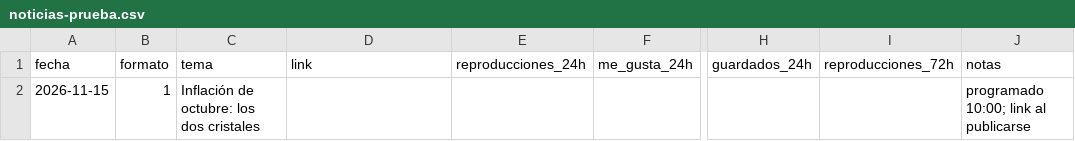
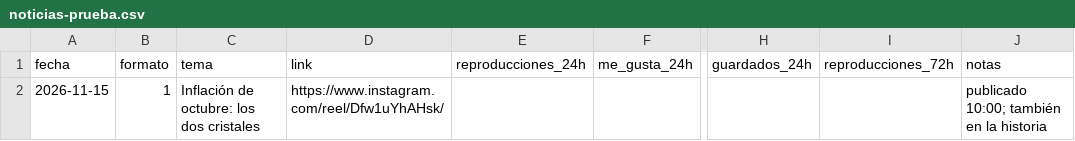
Before and after one commit to juansineriz1-source/Videos, a CSV file: tiempofinanciero/noticias-prueba.csv, drawn as a sheet; only a part is shown, gaps mark what is left out; the diff names each change by its address in the sheet, - before the commit and + after, or states it on an @@ line.

```diff
--- a/tiempofinanciero/noticias-prueba.csv
+++ b/tiempofinanciero/noticias-prueba.csv
-D2 (link): (empty)
+D2 (link): https://www.instagram.com/reel/Dfw1uYhAHsk/
-J2 (notas): programado 10:00; link al publicarse
+J2 (notas): publicado 10:00; también en la historia
```
